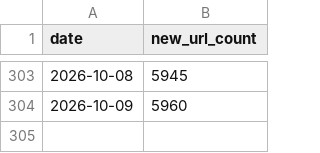
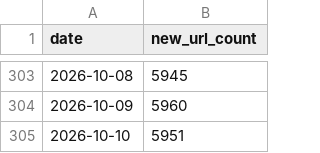
Before and after one commit to wanghaisheng/parse-sitemap-of-itcho, a CSV file: results/daily_url_stats.csv, drawn as a sheet; only a part is shown, gaps mark what is left out; the diff names each change by its address in the sheet, - before the commit and + after, or states it on an @@ line.

```diff
--- a/results/daily_url_stats.csv
+++ b/results/daily_url_stats.csv
+row 305: 2026-10-10 | 5951
```
Also changed, not shown: results/index.csv, 1 other file.
